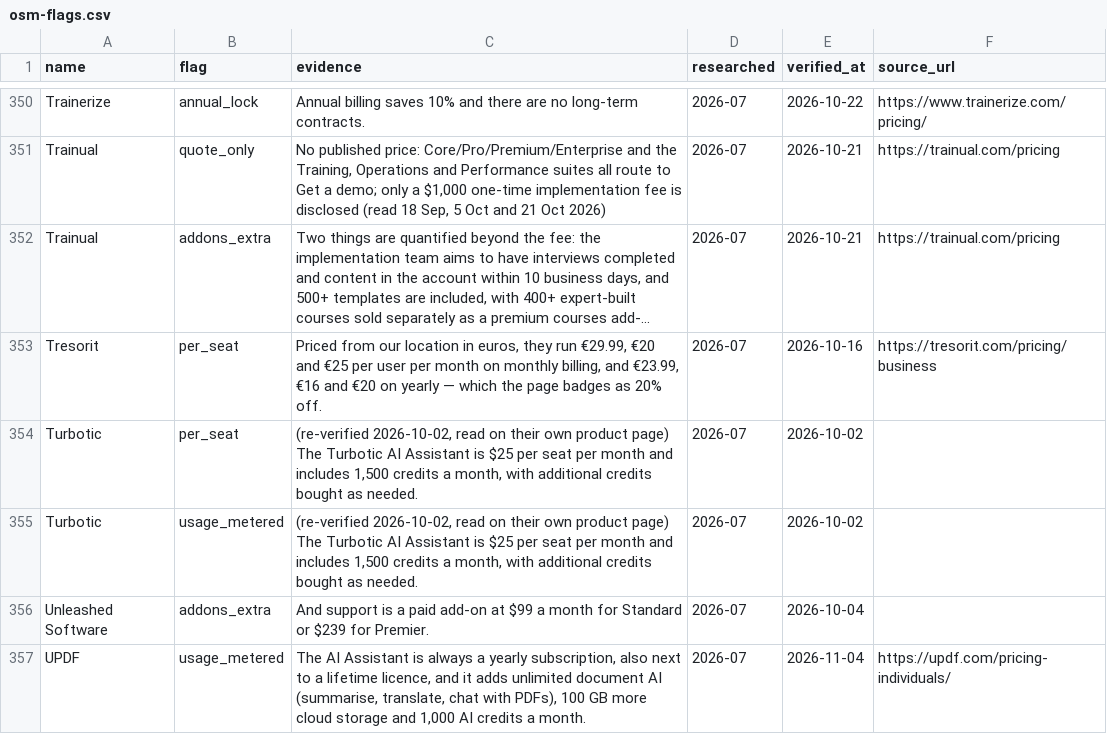
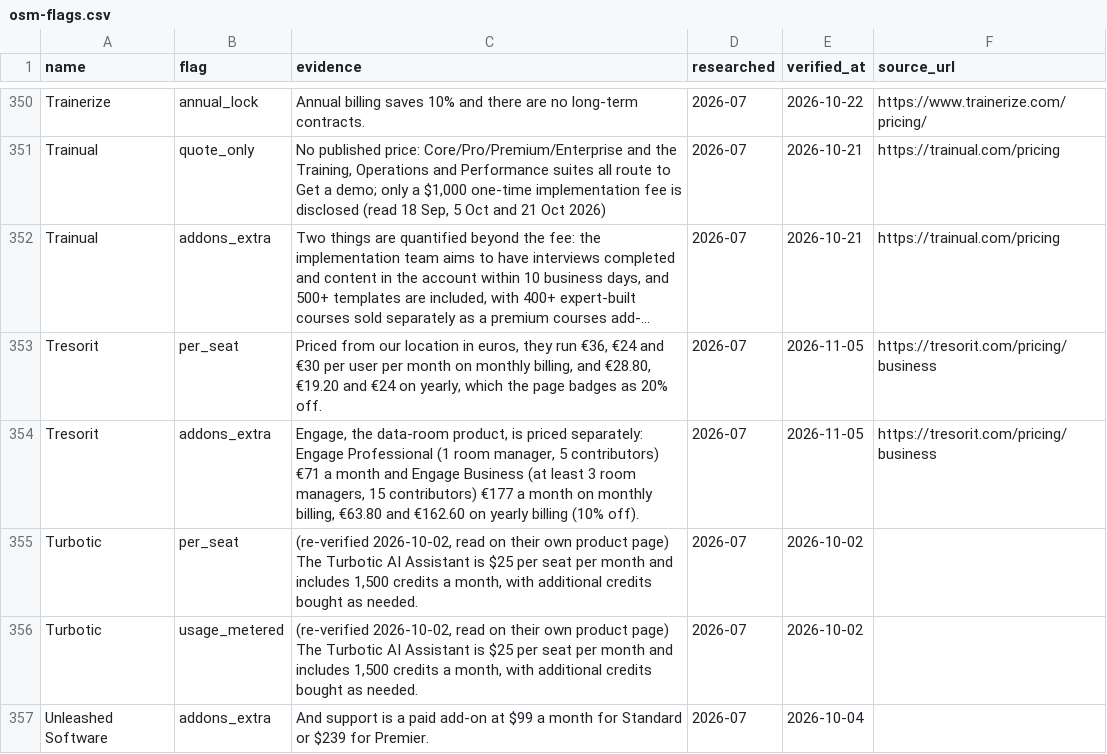
Before and after one commit to NewBegin-gif/officesoftwaremarketplace, a CSV file: data/osm-flags.csv, drawn as a sheet; only a part is shown, gaps mark what is left out; the shorter side is filled out with more unchanged rows; long unchanged cells end in …; the diff names each change by its address in the sheet, - before the commit and + after, or states it on an @@ line.

```diff
--- a/data/osm-flags.csv
+++ b/data/osm-flags.csv
-C353 (evidence): …they run €29.99, €20 and €25 per user per month on monthly billing, and €23.99, €16 and €20 on yearly — which the…
+C353 (evidence): …they run €36, €24 and €30 per user per month on monthly billing, and €28.80, €19.20 and €24 on yearly, which the…
-E353 (verified_at): 2026-10-16
+E353 (verified_at): 2026-11-05
+row 354: Tresorit | addons_extra | Engage, the data-room product, is priced separately: Engage Professional (1 room manager, 5 contributors) €71 a month and Engage Business (at least 3 room managers, 15 contributors) €177 a month on monthly billing, €63.80 and €162.60 on yearly billing (10% off). | 2026-07 | 2026-11-05 | https://tresorit.com/pricing/business
```
Also changed, not shown: data/osm-tools.csv, 12 other files.
